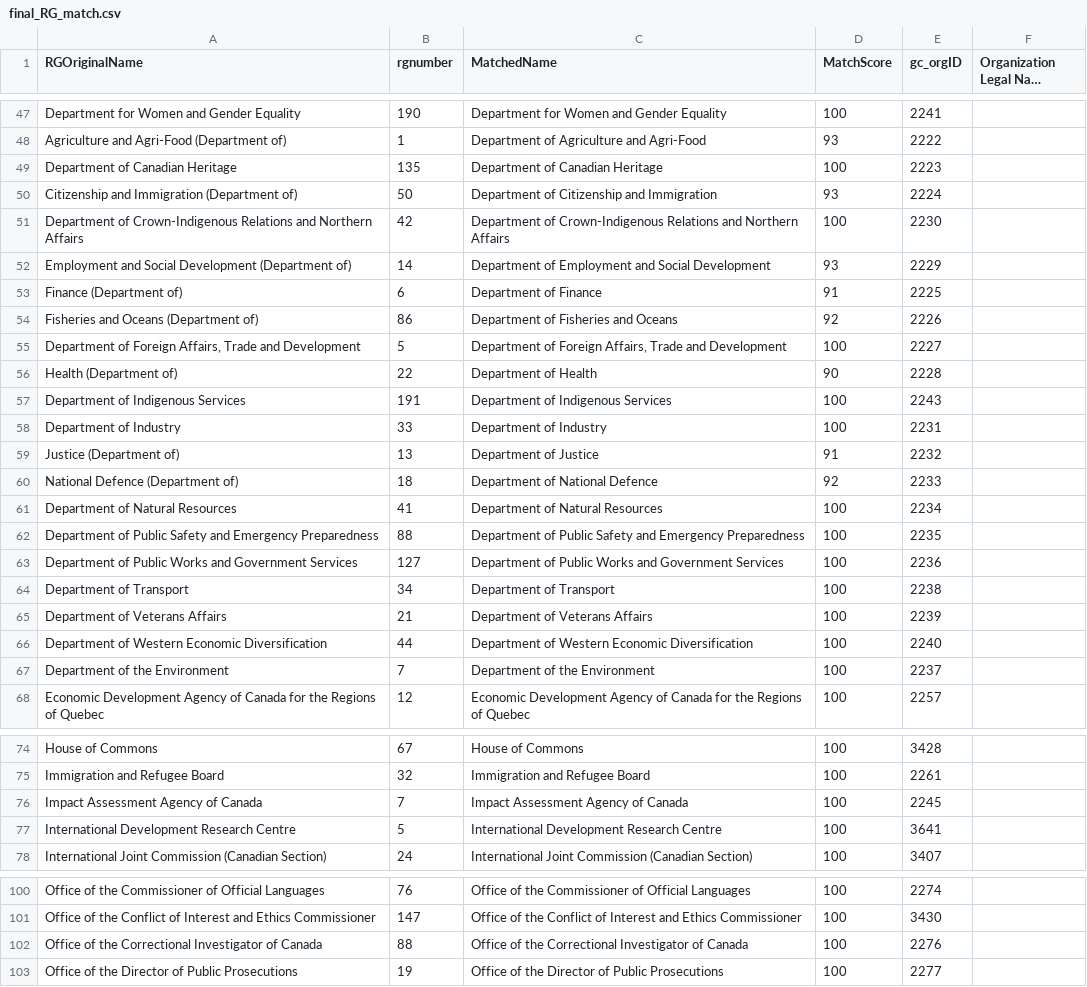
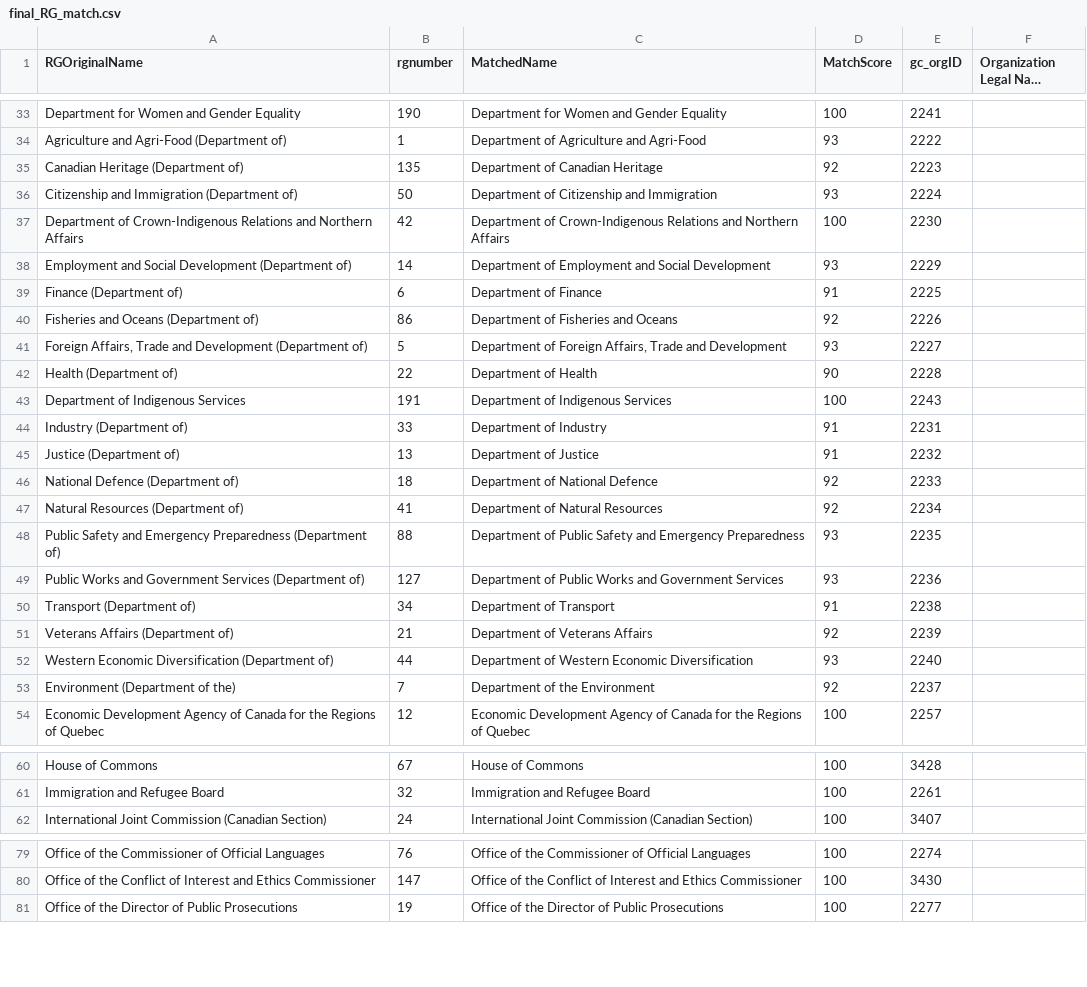
Before and after one commit to Jmikelittle/GCOrgName, a CSV file: Resources/final_RG_match.csv, drawn as a sheet; only a part is shown, gaps mark what is left out; long unchanged cells end in …; the diff covers the shown part only.

```diff
--- a/Resources/final_RG_match.csv
+++ b/Resources/final_RG_match.csv
@@ -48,3 +34,3 @@ Department for Women and Gender Equality,190,Department for Women and Gender Equ
 Agriculture and Agri-Food (Department of),1,Department of Agriculture and Agri-Food,93,2222,
-Department of Canadian Heritage,135,Department of Canadian Heritage,100,2223,
+Canadian Heritage (Department of),135,Department of Canadian Heritage,92,2223,
 Citizenship and Immigration (Department of),50,Department of Citizenship and Immigration,93,2224,
@@ -54,15 +40,15 @@ Finance (Department of),6,Department of Finance,91,2225,
 Fisheries and Oceans (Department of),86,Department of Fisheries and Oceans,92,2226,
-"Department of Foreign Affairs, Trade and Development",5,"Department of Foreign Affairs, Trade and Development",100,2227,
+"Foreign Affairs, Trade and Development (Department of)",5,"Department of Foreign Affairs, Trade and Development",93,2227,
 Health (Department of),22,Department of Health,90,2228,
 Department of Indigenous Services,191,Department of Indigenous Services,100,2243,
-Department of Industry,33,Department of Industry,100,2231,
+Industry (Department of),33,Department of Industry,91,2231,
 Justice (Department of),13,Department of Justice,91,2232,
 National Defence (Department of),18,Department of National Defence,92,2233,
-Department of Natural Resources,41,Department of Natural Resources,100,2234,
-Department of Public Safety and Emergency Preparedness,88,Department of Public Safety and Emergency Preparedness,100,2235,
-Department of Public Works and Government Services,127,Department of Public Works and Government Services,100,2236,
-Department of Transport,34,Department of Transport,100,2238,
-Department of Veterans Affairs,21,Department of Veterans Affairs,100,2239,
-Department of Western Economic Diversification,44,Department of Western Economic Diversification,100,2240,
-Department of the Environment,7,Department of the Environment,100,2237,
+Natural Resources (Department of),41,Department of Natural Resources,92,2234,
+Public Safety and Emergency Preparedness (Department of),88,Department of Public Safety and Emergency Preparedness,93,2235,
+Public Works and Government Services (Department of),127,Department of Public Works and Government Services,93,2236,
+Transport (Department of),34,Department of Transport,91,2238,
+Veterans Affairs (Department of),21,Department of Veterans Affairs,92,2239,
+Western Economic Diversification (Department of),44,Department of Western Economic Diversification,93,2240,
+Environment (Department of the),7,Department of the Environment,92,2237,
 Economic Development Agency of Canada for the Regions of Quebec,12,Economic Development Agency of Canada for the Regions of Quebec,100,2257,
@@ -75,4 +61,2 @@ House of Commons,67,House of Commons,100,3428,
 Immigration and Refugee Board,32,Immigration and Refugee Board,100,2261,
-Impact Assessment Agency of Canada,7,Impact Assessment Agency of Canada,100,2245,
-International Development Research Centre,5,International Development Research Centre,100,3641,
 International Joint Commission (Canadian Section),24,International Joint Commission (Canadian Section),100,3407,
@@ -101,3 +80,2 @@ Office of the Commissioner of Official Languages,76,Office of the Commissioner o
 Office of the Conflict of Interest and Ethics Commissioner,147,Office of the Conflict of Interest and Ethics Commissioner,100,3430,
-Office of the Correctional Investigator of Canada,88,Office of the Correctional Investigator of Canada,100,2276,
 Office of the Director of Public Prosecutions,19,Office of the Director of Public Prosecutions,100,2277,
```
Also changed, not shown: 2 added rows, 1 removed row and 26 moved rows elsewhere in this file, Resources/matched_RG_names.csv, 1 other file.
